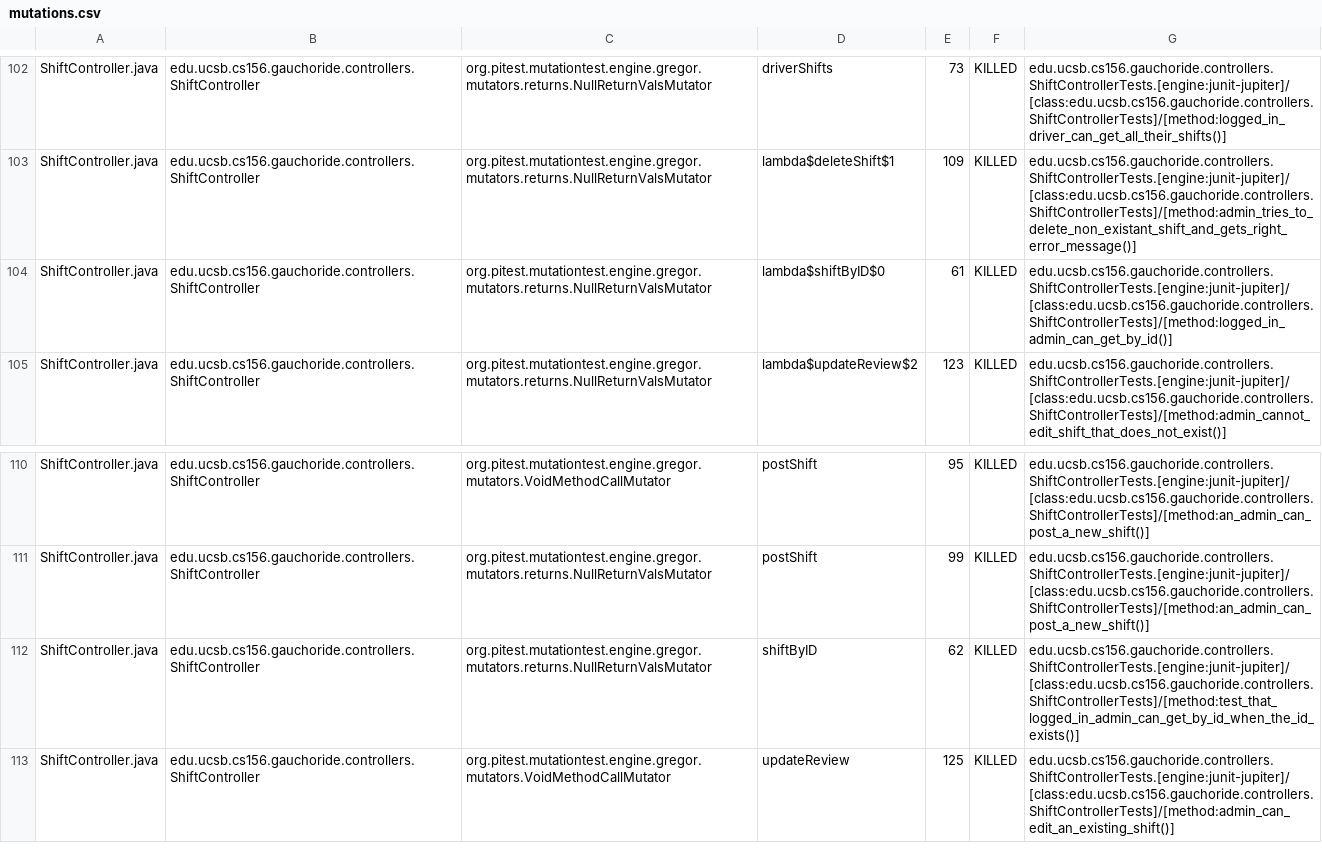
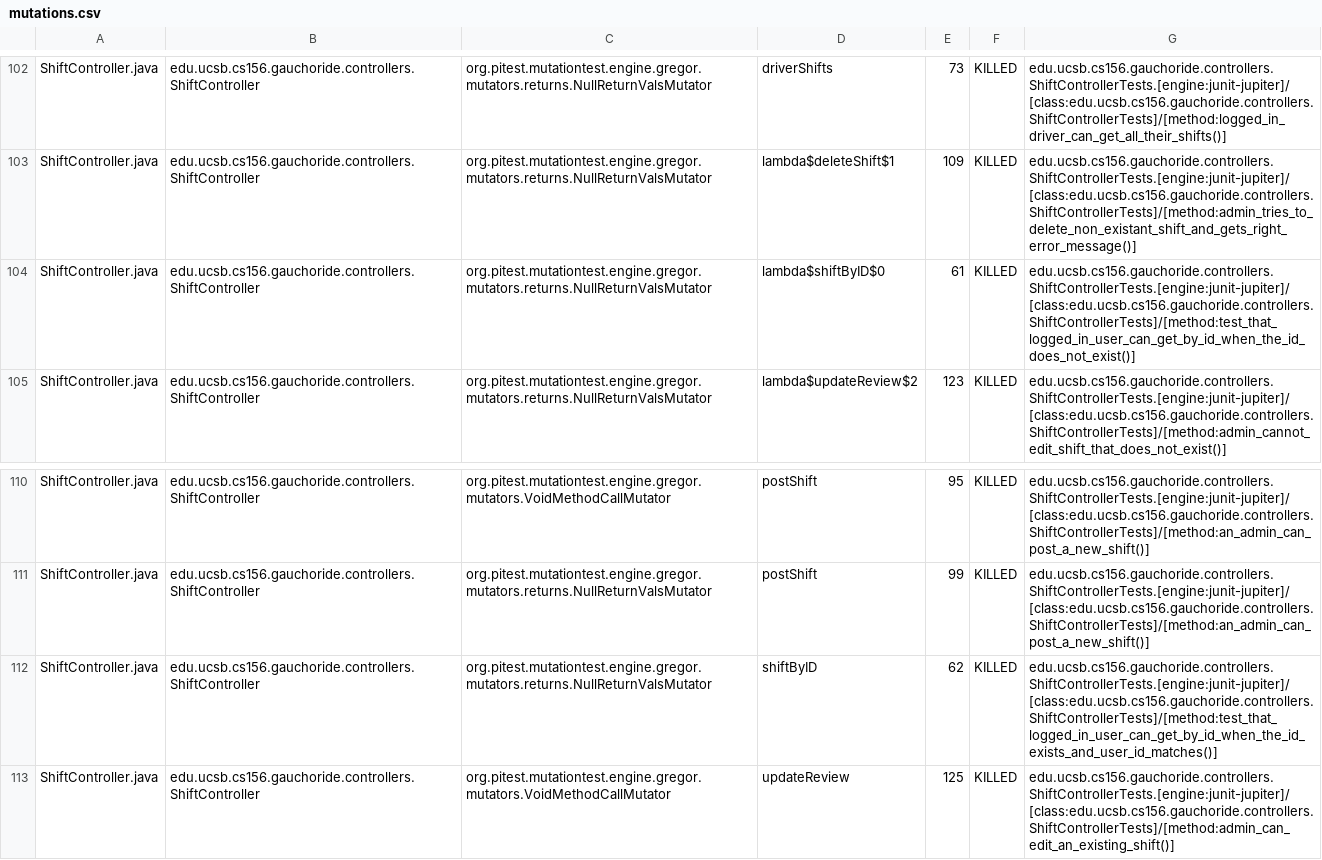
Before and after one commit to ucsb-cs156-w24/proj-gauchoride-w24-7pm-4, a CSV file: prs/41/pitest/mutations.csv, drawn as a sheet; only a part is shown, gaps mark what is left out; the diff covers the shown part only.

Commit message:
Deploying to gh-pages from @ ucsb-cs156-w24/proj-gauchoride-w24-7pm-4@d9dccabde8a830a1d08e2bd88257aef45119ccb2 🚀

```diff
--- a/prs/41/pitest/mutations.csv
+++ b/prs/41/pitest/mutations.csv
@@ -103,3 +103,3 @@ ShiftController.java,edu.ucsb.cs156.gauchoride.controllers.ShiftController,org.p
 ShiftController.java,edu.ucsb.cs156.gauchoride.controllers.ShiftController,org.pitest.mutationtest.engine.gregor.mutators.returns.NullReturnValsMutator,lambda$deleteShift$1,109,KILLED,edu.ucsb.cs156.gauchoride.controllers.ShiftControllerTests.[engine:junit-jupiter]/[class:edu.ucsb.cs156.gauchoride.controllers.ShiftControllerTests]/[method:admin_tries_to_delete_non_existant_shift_and_gets_right_error_message()]
-ShiftController.java,edu.ucsb.cs156.gauchoride.controllers.ShiftController,org.pitest.mutationtest.engine.gregor.mutators.returns.NullReturnValsMutator,lambda$shiftByID$0,61,KILLED,edu.ucsb.cs156.gauchoride.controllers.ShiftControllerTests.[engine:junit-jupiter]/[class:edu.ucsb.cs156.gauchoride.controllers.ShiftControllerTests]/[method:logged_in_admin_can_get_by_id()]
+ShiftController.java,edu.ucsb.cs156.gauchoride.controllers.ShiftController,org.pitest.mutationtest.engine.gregor.mutators.returns.NullReturnValsMutator,lambda$shiftByID$0,61,KILLED,edu.ucsb.cs156.gauchoride.controllers.ShiftControllerTests.[engine:junit-jupiter]/[class:edu.ucsb.cs156.gauchoride.controllers.ShiftControllerTests]/[method:test_that_logged_in_user_can_get_by_id_when_the_id_does_not_exist()]
 ShiftController.java,edu.ucsb.cs156.gauchoride.controllers.ShiftController,org.pitest.mutationtest.engine.gregor.mutators.returns.NullReturnValsMutator,lambda$updateReview$2,123,KILLED,edu.ucsb.cs156.gauchoride.controllers.ShiftControllerTests.[engine:junit-jupiter]/[class:edu.ucsb.cs156.gauchoride.controllers.ShiftControllerTests]/[method:admin_cannot_edit_shift_that_does_not_exist()]
@@ -111,3 +111,3 @@ ShiftController.java,edu.ucsb.cs156.gauchoride.controllers.ShiftController,org.p
 ShiftController.java,edu.ucsb.cs156.gauchoride.controllers.ShiftController,org.pitest.mutationtest.engine.gregor.mutators.returns.NullReturnValsMutator,postShift,99,KILLED,edu.ucsb.cs156.gauchoride.controllers.ShiftControllerTests.[engine:junit-jupiter]/[class:edu.ucsb.cs156.gauchoride.controllers.ShiftControllerTests]/[method:an_admin_can_post_a_new_shift()]
-ShiftController.java,edu.ucsb.cs156.gauchoride.controllers.ShiftController,org.pitest.mutationtest.engine.gregor.mutators.returns.NullReturnValsMutator,shiftByID,62,KILLED,edu.ucsb.cs156.gauchoride.controllers.ShiftControllerTests.[engine:junit-jupiter]/[class:edu.ucsb.cs156.gauchoride.controllers.ShiftControllerTests]/[method:test_that_logged_in_admin_can_get_by_id_when_the_id_exists()]
+ShiftController.java,edu.ucsb.cs156.gauchoride.controllers.ShiftController,org.pitest.mutationtest.engine.gregor.mutators.returns.NullReturnValsMutator,shiftByID,62,KILLED,edu.ucsb.cs156.gauchoride.controllers.ShiftControllerTests.[engine:junit-jupiter]/[class:edu.ucsb.cs156.gauchoride.controllers.ShiftControllerTests]/[method:test_that_logged_in_user_can_get_by_id_when_the_id_exists_and_user_id_matches()]
 ShiftController.java,edu.ucsb.cs156.gauchoride.controllers.ShiftController,org.pitest.mutationtest.engine.gregor.mutators.VoidMethodCallMutator,updateReview,125,KILLED,edu.ucsb.cs156.gauchoride.controllers.ShiftControllerTests.[engine:junit-jupiter]/[class:edu.ucsb.cs156.gauchoride.controllers.ShiftControllerTests]/[method:admin_can_edit_an_existing_shift()]
```
Also changed, not shown: 30 edited cells elsewhere in this file, 17 other files.
